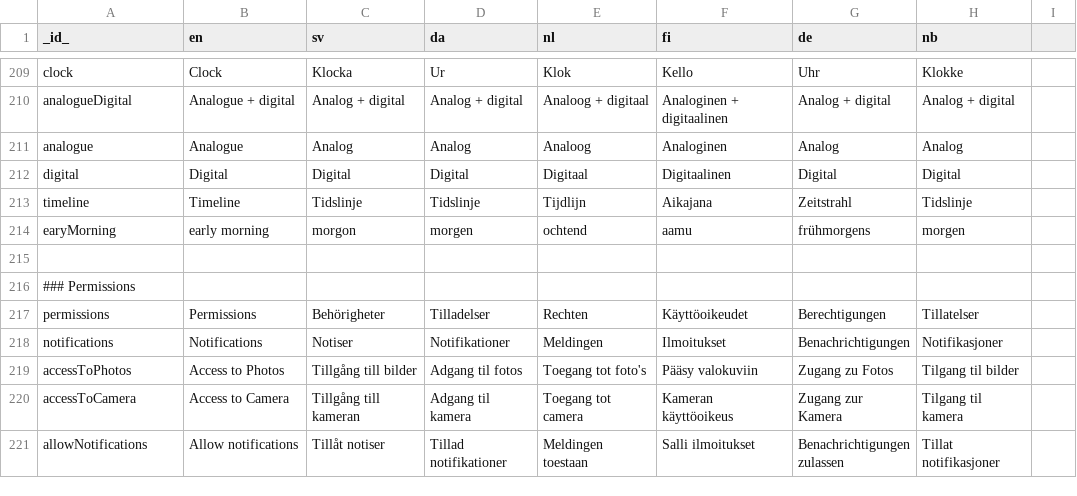
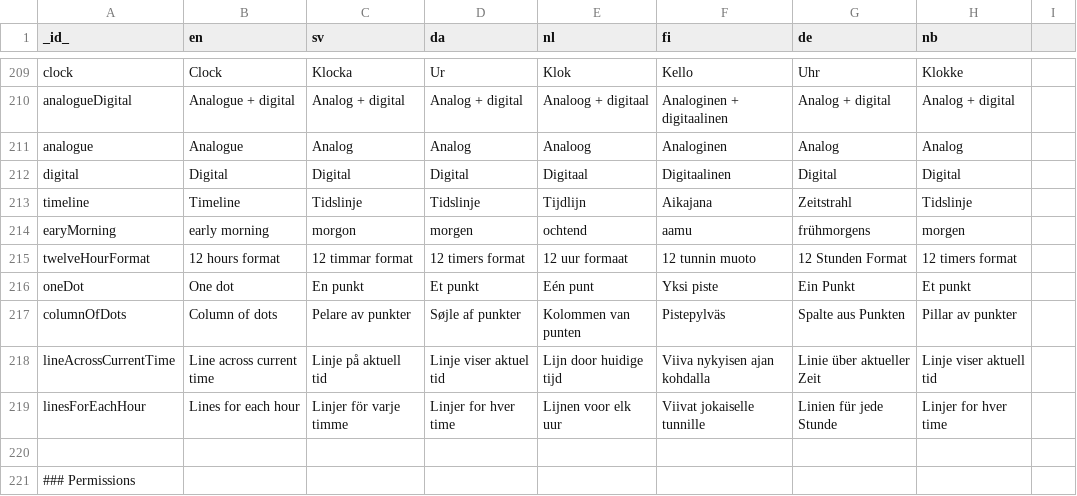
Before and after one commit to abilia/system_settings_editor, a TSV file: lib/i18n/translations.tsv, drawn as a sheet; only a part is shown, gaps mark what is left out; the shorter side is filled out with more unchanged rows; the diff names each change by its address in the sheet, - before the commit and + after, or states it on an @@ line.

Commit message:
SGC-739 SGC-765 Adding settings for time pillar

```diff
--- a/lib/i18n/translations.tsv
+++ b/lib/i18n/translations.tsv
+row 215: twelveHourFormat | 12 hours format | 12 timmar format | 12 timers format | 12 uur formaat | 12 tunnin muoto | 12 Stunden Format | 12 timers format
+row 216: oneDot | One dot | En punkt | Et punkt | Eén punt | Yksi piste | Ein Punkt | Et punkt
+row 217: columnOfDots | Column of dots | Pelare av punkter | Søjle af punkter | Kolommen van punten | Pistepylväs | Spalte aus Punkten | Pillar av punkter
+row 218: lineAcrossCurrentTime | Line across current time | Linje på aktuell tid | Linje viser aktuel tid | Lijn door huidige tijd | Viiva nykyisen ajan kohdalla | Linie über aktueller Zeit | Linje viser aktuell tid
+row 219: linesForEachHour | Lines for each hour | Linjer för varje timme | Linjer for hver time | Lijnen voor elk uur | Viivat jokaiselle tunnille | Linien für jede Stunde | Linjer for hver time
```
Also changed, not shown: 14 other files.
